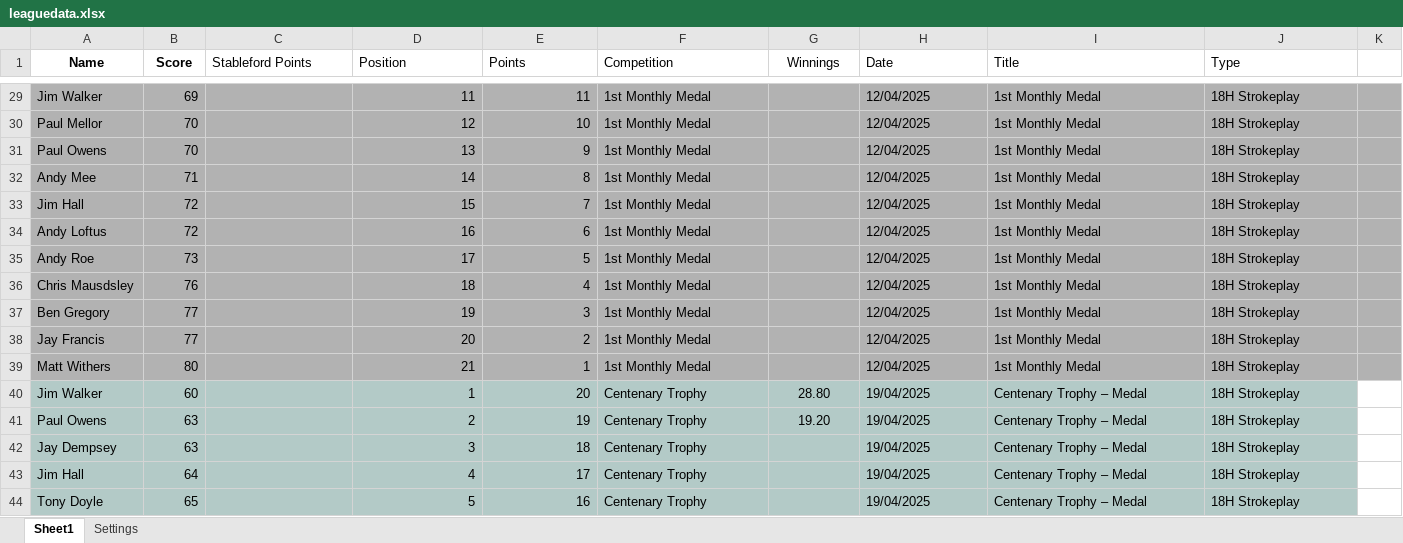
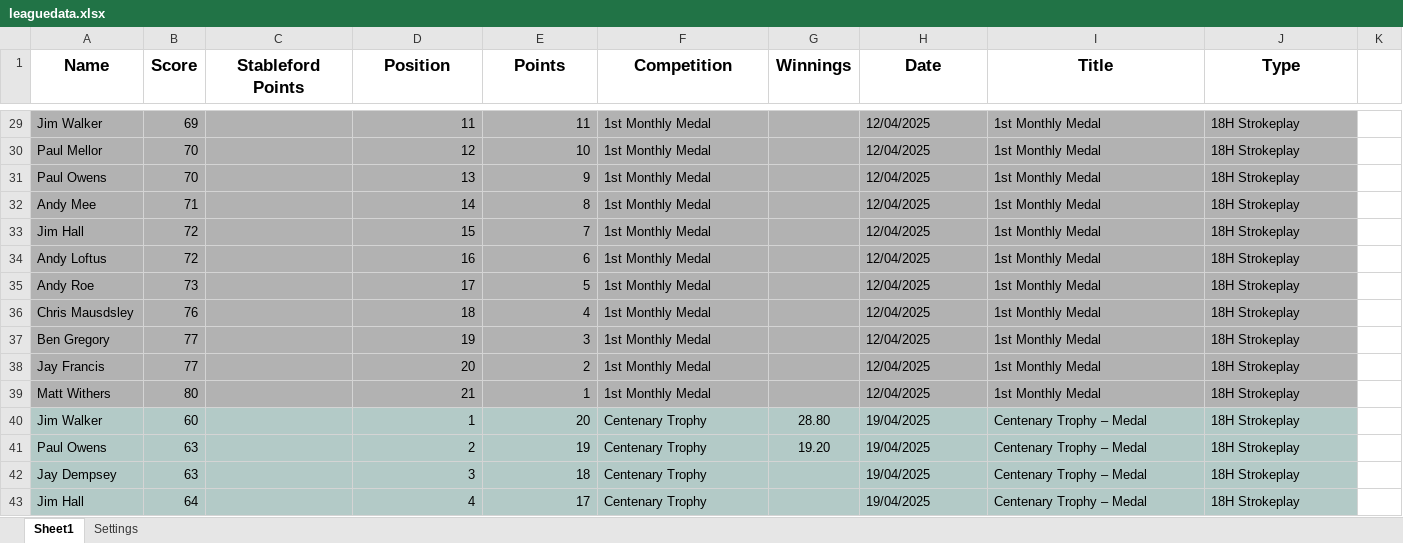
Before and after one commit to CMPtechnik/TheLeague, an Excel workbook: data/leaguedata.xlsx, sheet Sheet1, drawn as a sheet; only a part is shown, gaps mark what is left out; the shorter side is filled out with more unchanged rows; values as stored, in another font and other column widths than the file's, no borders; the diff covers the shown part only; the diff names each change by its address in the sheet, - before the commit and + after, or states it on an @@ line.

```diff
--- a/data/leaguedata.xlsx (sheet Sheet1)
+++ b/data/leaguedata.xlsx (sheet Sheet1)
@@ A1:J1 text size: larger @@
-C1:J1 bold: off
+C1:J1 bold: on
-C1:F1 alignment: left
+C1:F1 alignment: center
-H1:J1 alignment: left
+H1:J1 alignment: center
-K29:K39 fill: #B2B2B2
+K29:K39 fill: none
```
Also changed, not shown: 13 added rows, 17 edited cells and cell formats elsewhere in this sheet, sheet Settings.
